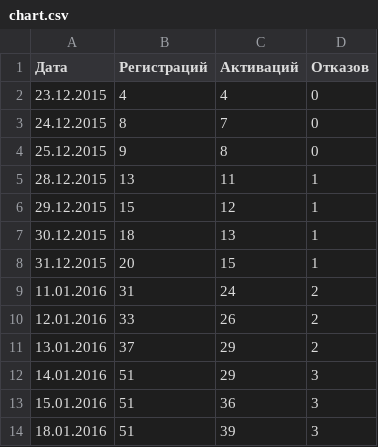
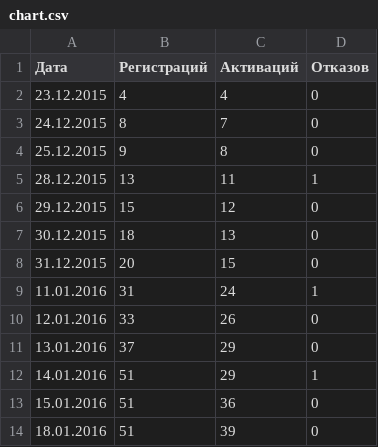
Before and after one commit to u0rypt/sbstat, a CSV file: chart.csv, drawn as a sheet.

Commit message:
Update chart.csv

```diff
--- a/chart.csv
+++ b/chart.csv
@@ -5,10 +5,10 @@
 28.12.2015,13,11,1
-29.12.2015,15,12,1
-30.12.2015,18,13,1
-31.12.2015,20,15,1
-11.01.2016,31,24,2
-12.01.2016,33,26,2
-13.01.2016,37,29,2
-14.01.2016,51,29,3
-15.01.2016,51,36,3
-18.01.2016,51,39,3
+29.12.2015,15,12,0
+30.12.2015,18,13,0
+31.12.2015,20,15,0
+11.01.2016,31,24,1
+12.01.2016,33,26,0
+13.01.2016,37,29,0
+14.01.2016,51,29,1
+15.01.2016,51,36,0
+18.01.2016,51,39,0
```
